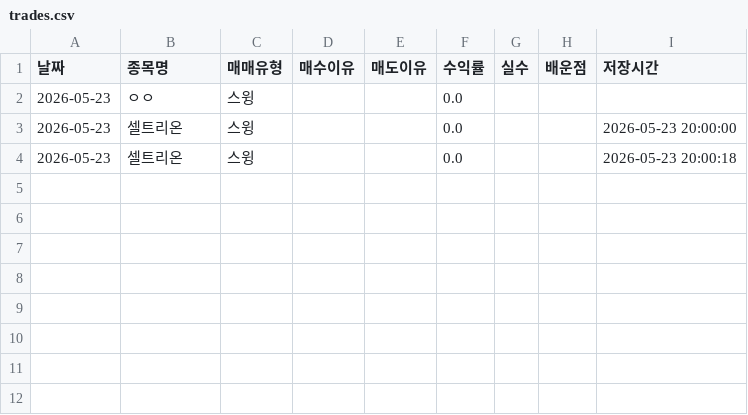
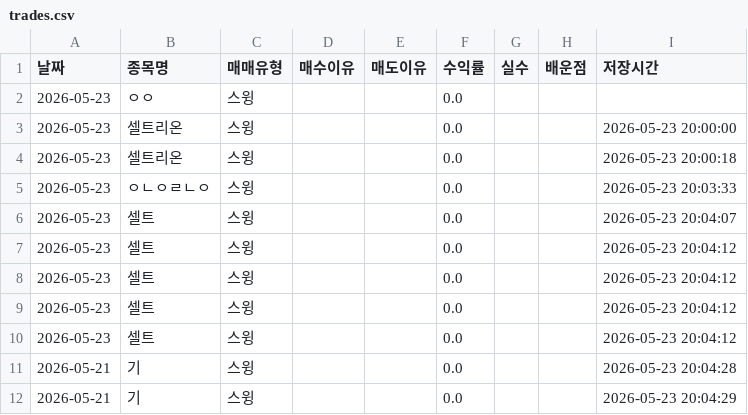
Before and after one commit to kim0hongjoo/daily, a CSV file: trades.csv, drawn as a sheet; the diff names each change by its address in the sheet, - before the commit and + after, or states it on an @@ line.

```diff
--- a/trades.csv
+++ b/trades.csv
+row 5: 2026-05-23 | ㅇㄴㅇㄹㄴㅇ | 스윙 |  |  | 0.0 |  |  | 2026-05-23 20:03:33
+row 6: 2026-05-23 | 셀트 | 스윙 |  |  | 0.0 |  |  | 2026-05-23 20:04:07
+row 7: 2026-05-23 | 셀트 | 스윙 |  |  | 0.0 |  |  | 2026-05-23 20:04:12
+row 8: 2026-05-23 | 셀트 | 스윙 |  |  | 0.0 |  |  | 2026-05-23 20:04:12
+row 9: 2026-05-23 | 셀트 | 스윙 |  |  | 0.0 |  |  | 2026-05-23 20:04:12
+row 10: 2026-05-23 | 셀트 | 스윙 |  |  | 0.0 |  |  | 2026-05-23 20:04:12
+row 11: 2026-05-21 | 기 | 스윙 |  |  | 0.0 |  |  | 2026-05-23 20:04:28
+row 12: 2026-05-21 | 기 | 스윙 |  |  | 0.0 |  |  | 2026-05-23 20:04:29
```
Also changed, not shown: 1 other file.
